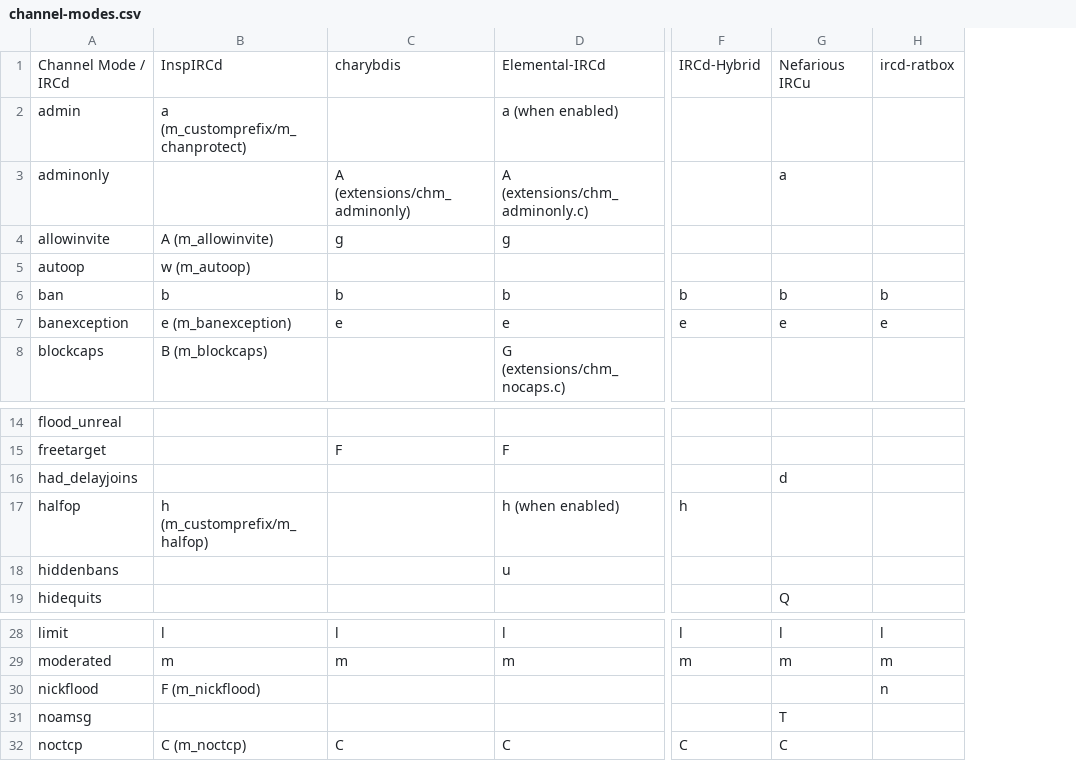
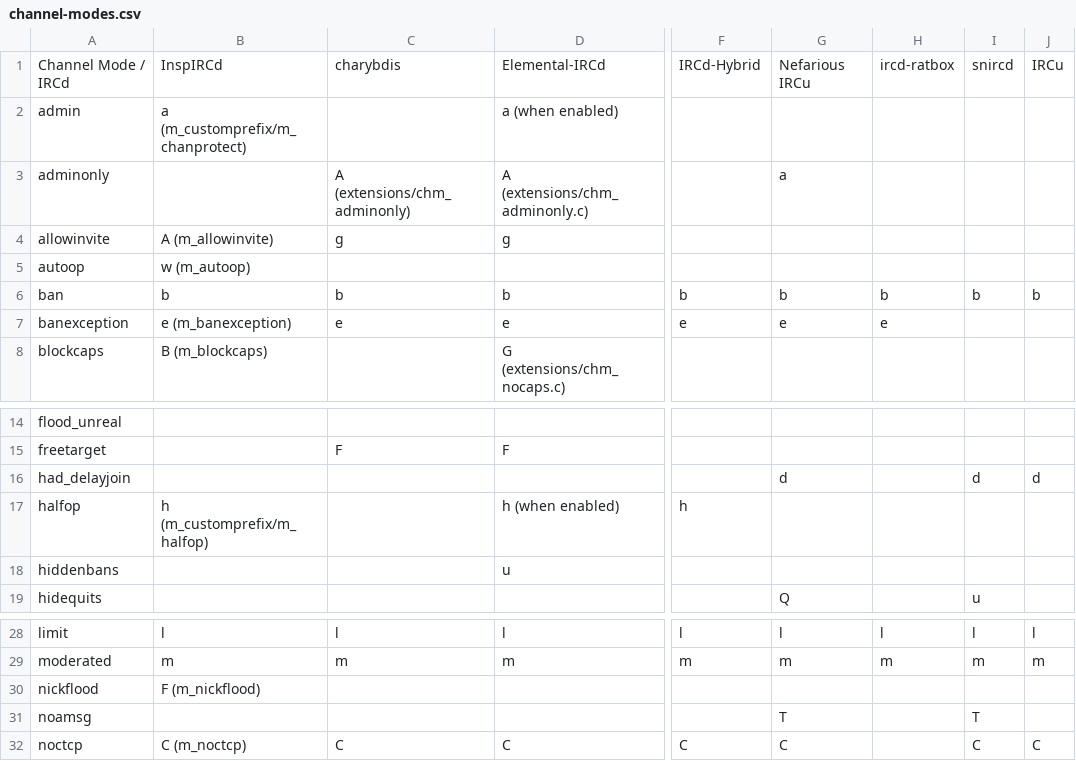
Before and after one commit to PyLink/PyLink, a CSV file: docs/technical/channel-modes.csv, drawn as a sheet; only a part is shown, gaps mark what is left out; the diff names each change by its address in the sheet, - before the commit and + after, or states it on an @@ line.

Commit message:
Update named mode definitions

```diff
--- a/docs/technical/channel-modes.csv
+++ b/docs/technical/channel-modes.csv
+column I, rows 1-6: snircd |  |  |  |  | b; rows 16-19: d |  |  | u; rows 28-32: l | m |  | T | C
+column J, rows 1-6: IRCu |  |  |  |  | b; row 16: d; rows 28-32: l | m |  |  | C
-A16: had_delayjoins
+A16: had_delayjoin
-H30: n
+H30: (empty)
```
Also changed, not shown: docs/technical/user-modes.csv.
